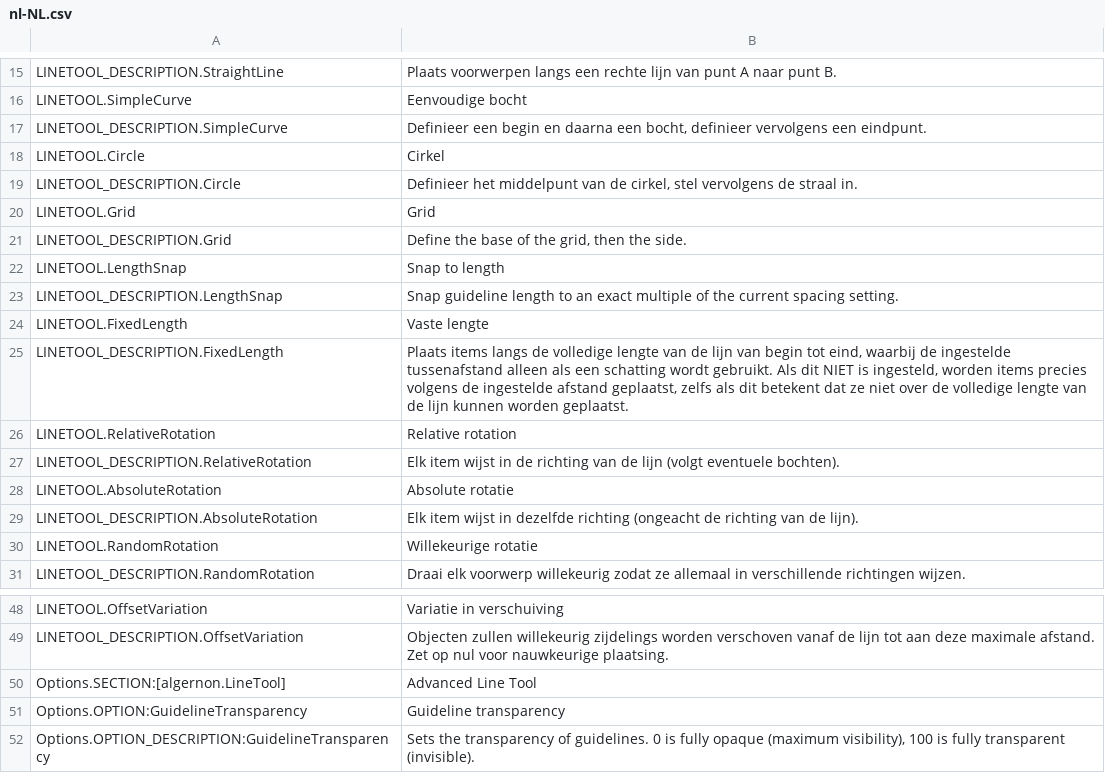
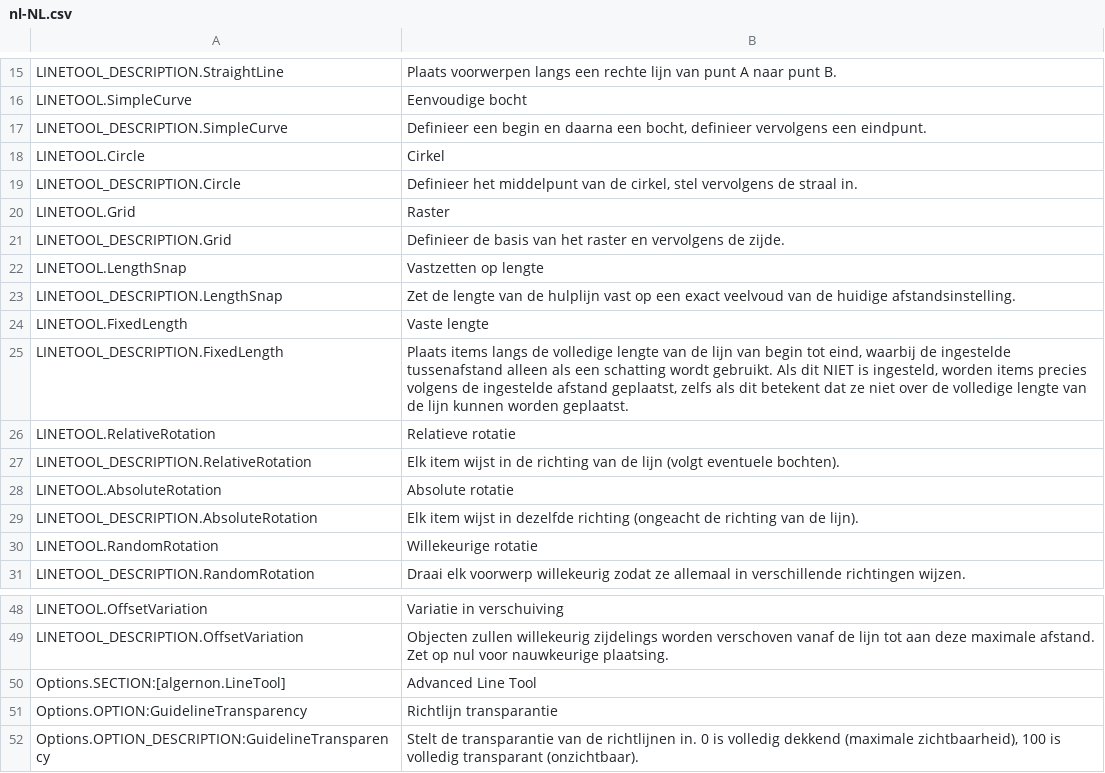
Before and after one commit to algernon-A/LineTool-CS2, a CSV file: l10n/nl-NL.csv, drawn as a sheet; only a part is shown, gaps mark what is left out.

```diff
--- a/l10n/nl-NL.csv
+++ b/l10n/nl-NL.csv
@@ -19,9 +19,9 @@
 "LINETOOL_DESCRIPTION.Circle","Definieer het middelpunt van de cirkel, stel vervolgens de straal in."
-"LINETOOL.Grid","Grid"
-"LINETOOL_DESCRIPTION.Grid","Define the base of the grid, then the side."
-"LINETOOL.LengthSnap","Snap to length"
-"LINETOOL_DESCRIPTION.LengthSnap","Snap guideline length to an exact multiple of the current spacing setting."
+"LINETOOL.Grid","Raster"
+"LINETOOL_DESCRIPTION.Grid","Definieer de basis van het raster en vervolgens de zijde."
+"LINETOOL.LengthSnap","Vastzetten op lengte"
+"LINETOOL_DESCRIPTION.LengthSnap","Zet de lengte van de hulplijn vast op een exact veelvoud van de huidige afstandsinstelling."
 "LINETOOL.FixedLength","Vaste lengte"
 "LINETOOL_DESCRIPTION.FixedLength","Plaats items langs de volledige lengte van de lijn van begin tot eind, waarbij de ingestelde tussenafstand alleen als een schatting wordt gebruikt. Als dit NIET is ingesteld, worden items precies volgens de ingestelde afstand geplaatst, zelfs als dit betekent dat ze niet over de volledige lengte van de lijn kunnen worden geplaatst."
-"LINETOOL.RelativeRotation","Relative rotation"
+"LINETOOL.RelativeRotation","Relatieve rotatie"
 "LINETOOL_DESCRIPTION.RelativeRotation","Elk item wijst in de richting van de lijn (volgt eventuele bochten)."
@@ -50,3 +50,3 @@
 "Options.SECTION:[algernon.LineTool]","Advanced Line Tool"
-"Options.OPTION:GuidelineTransparency","Guideline transparency"
-"Options.OPTION_DESCRIPTION:GuidelineTransparency","Sets the transparency of guidelines. 0 is fully opaque (maximum visibility), 100 is fully transparent (invisible)."
+"Options.OPTION:GuidelineTransparency","Richtlijn transparantie"
+"Options.OPTION_DESCRIPTION:GuidelineTransparency","Stelt de transparantie van de richtlijnen in. 0 is volledig dekkend (maximale zichtbaarheid), 100 is volledig transparant (onzichtbaar)."
```
Also changed, not shown: l10n/fr-FR.csv.
